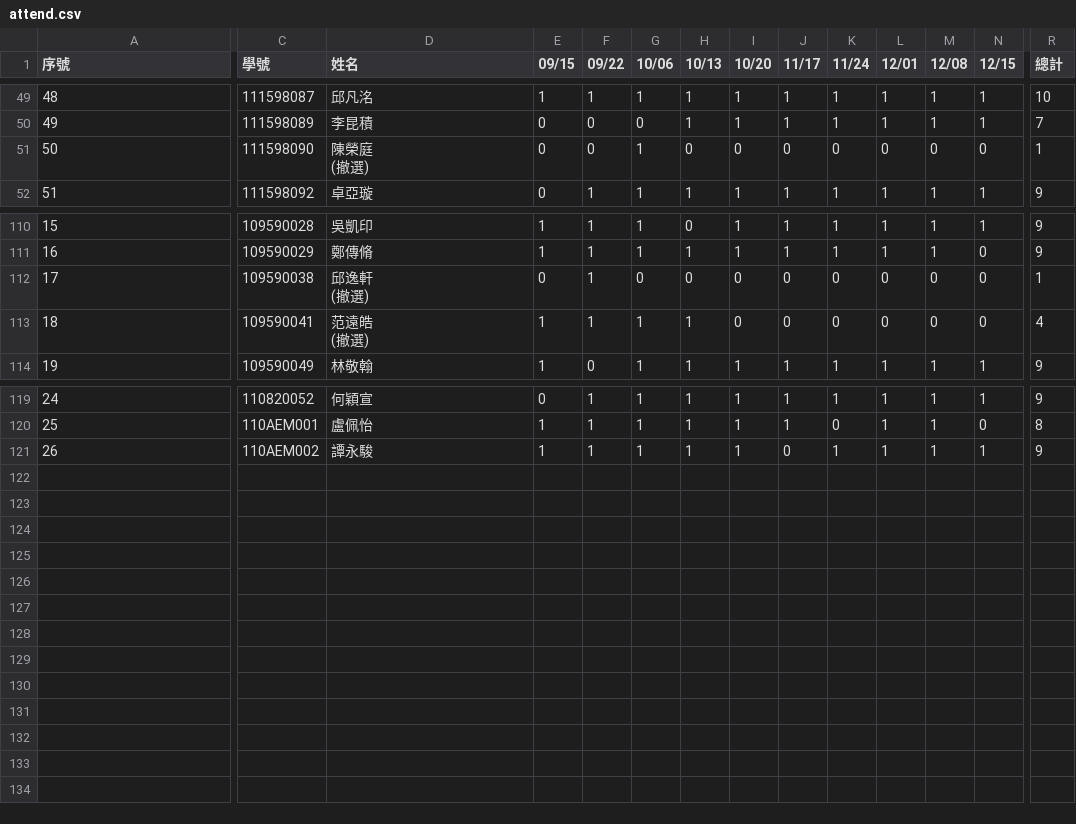
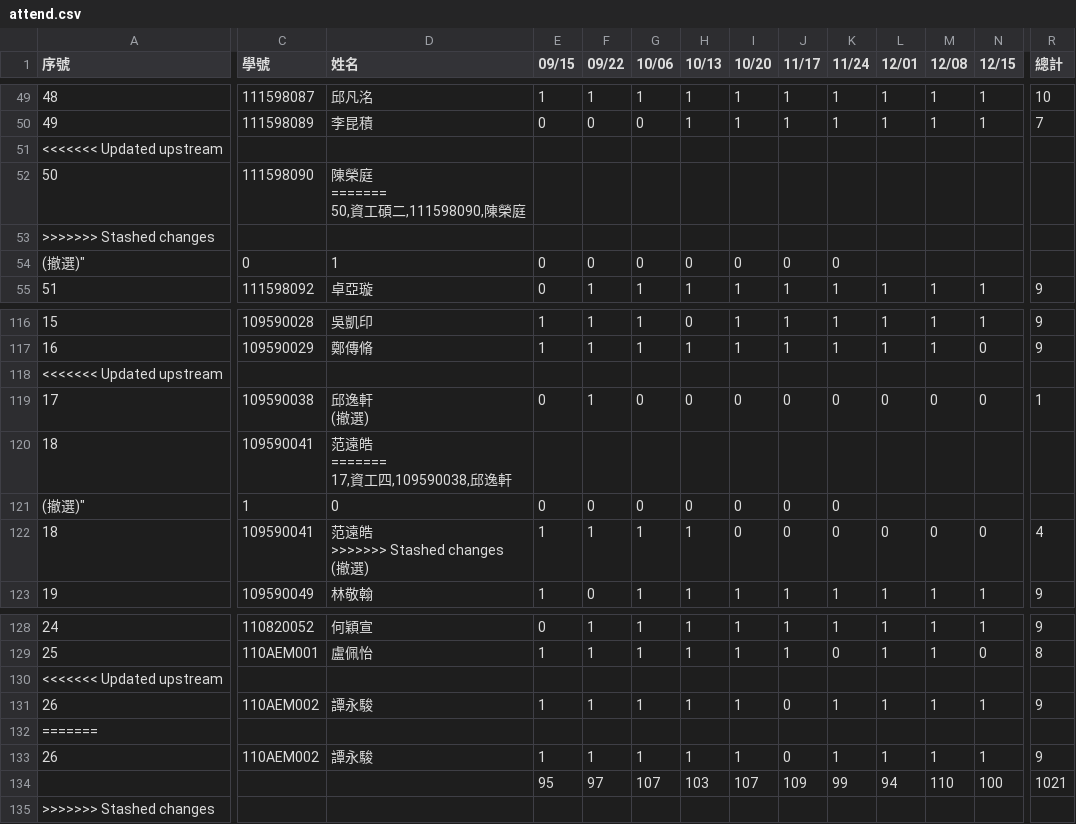
Before and after one commit to yungpei/vis2023f_grade, a CSV file: csv/attend.csv, drawn as a sheet; only a part is shown, gaps mark what is left out; addresses are those after the commit; rows hold the shown columns only; ↵ is a line break in a cell; the diff covers the shown part only; the diff names each change by its address in the sheet, - before the commit and + after, or states it on an @@ line.

Commit message:
Update attend.csv

```diff
--- a/csv/attend.csv
+++ b/csv/attend.csv
+row 51: <<<<<<< Updated upstream
-D52 (姓名): 陳榮庭 ↵ (撤選)
+D52 (姓名): 陳榮庭 ↵ ======= ↵ 50,資工碩二,111598090,陳榮庭
-E52 (09/15): 0
+E52 (09/15): (empty)
-F52 (09/22): 0
+F52 (09/22): (empty)
-G52 (10/06): 1
+G52 (10/06): (empty)
-H52 (10/13): 0
+H52 (10/13): (empty)
-I52 (10/20): 0
+I52 (10/20): (empty)
-J52 (11/17): 0
+J52 (11/17): (empty)
-K52 (11/24): 0
+K52 (11/24): (empty)
-L52 (12/01): 0
+L52 (12/01): (empty)
-M52 (12/08): 0
+M52 (12/08): (empty)
-N52 (12/15): 0
+N52 (12/15): (empty)
-R52 (總計): 1
+R52 (總計): (empty)
+row 53: >>>>>>> Stashed changes
+row 54: (撤選)" | 0 | 1 | 0 | 0 | 0 | 0 | 0 | 0 | 0
+row 118: <<<<<<< Updated upstream
+row 120: 18 | 109590041 | 范遠皓 ↵ ======= ↵ 17,資工四,109590038,邱逸軒
+row 121: (撤選)" | 1 | 0 | 0 | 0 | 0 | 0 | 0 | 0 | 0
-D122 (姓名): 范遠皓 ↵ (撤選)
+D122 (姓名): 范遠皓 ↵ >>>>>>> Stashed changes ↵ (撤選)
+row 130: <<<<<<< Updated upstream
+row 132: =======
+row 133: 26 | 110AEM002 | 譚永駿 | 1 | 1 | 1 | 1 | 1 | 0 | 1 | 1 | 1 | 1 | 9
+row 134:  |  |  | 95 | 97 | 107 | 103 | 107 | 109 | 99 | 94 | 110 | 100 | 1021
+row 135: >>>>>>> Stashed changes
```
Also changed, not shown: 3 added rows and 14 edited cells elsewhere in this file.
